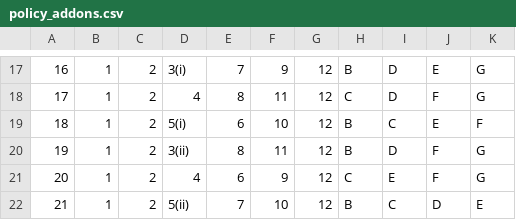
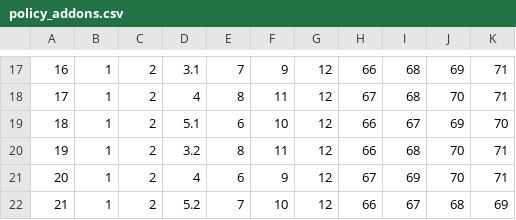
Before and after one commit to paudelgamer/Website, a CSV file: public/AllPolicy/policy_addons.csv, drawn as a sheet; only a part is shown, gaps mark what is left out; the diff covers the shown part only; the diff names each change by its address in the sheet, - before the commit and + after, or states it on an @@ line.

```diff
--- a/public/AllPolicy/policy_addons.csv
+++ b/public/AllPolicy/policy_addons.csv
-D17: 3(i)
+D17: 3.1
-H17: B
+H17: 66
-I17:I18: D
+I17:I18: 68
-J17: E
+J17: 69
-K17:K18: G
+K17:K18: 71
-H18: C
+H18: 67
-J18: F
+J18: 70
-D19: 5(i)
+D19: 5.1
-H19:H20: B
+H19:H20: 66
-I19: C
+I19: 67
-J19: E
+J19: 69
-K19: F
+K19: 70
-D20: 3(ii)
+D20: 3.2
-I20: D
+I20: 68
-J20:J21: F
+J20:J21: 70
-K20:K21: G
+K20:K21: 71
-H21: C
+H21: 67
-I21: E
+I21: 69
-D22: 5(ii)
+D22: 5.2
-H22: B
+H22: 66
-I22: C
+I22: 67
-J22: D
+J22: 68
-K22: E
+K22: 69
```
Also changed, not shown: 75 edited cells elsewhere in this file, 1 other file.
